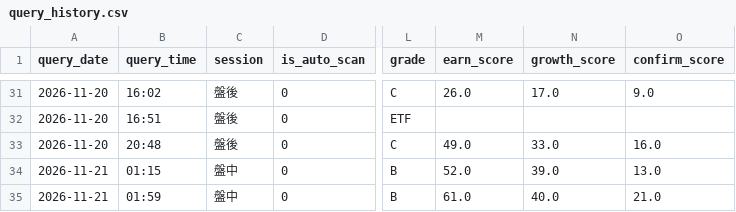
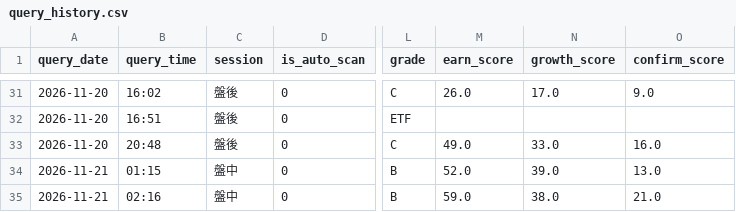
Before and after one commit to bios12-huang/stock-report-pages, a CSV file: data/query_history.csv, drawn as a sheet; only a part is shown, gaps mark what is left out; the diff names each change by its address in the sheet, - before the commit and + after, or states it on an @@ line.

Commit message:
log 3491 (2026-11-21 盤中)

```diff
--- a/data/query_history.csv
+++ b/data/query_history.csv
-B35 (query_time): 01:59
+B35 (query_time): 02:16
-M35 (earn_score): 61.0
+M35 (earn_score): 59.0
-N35 (growth_score): 40.0
+N35 (growth_score): 38.0
```
